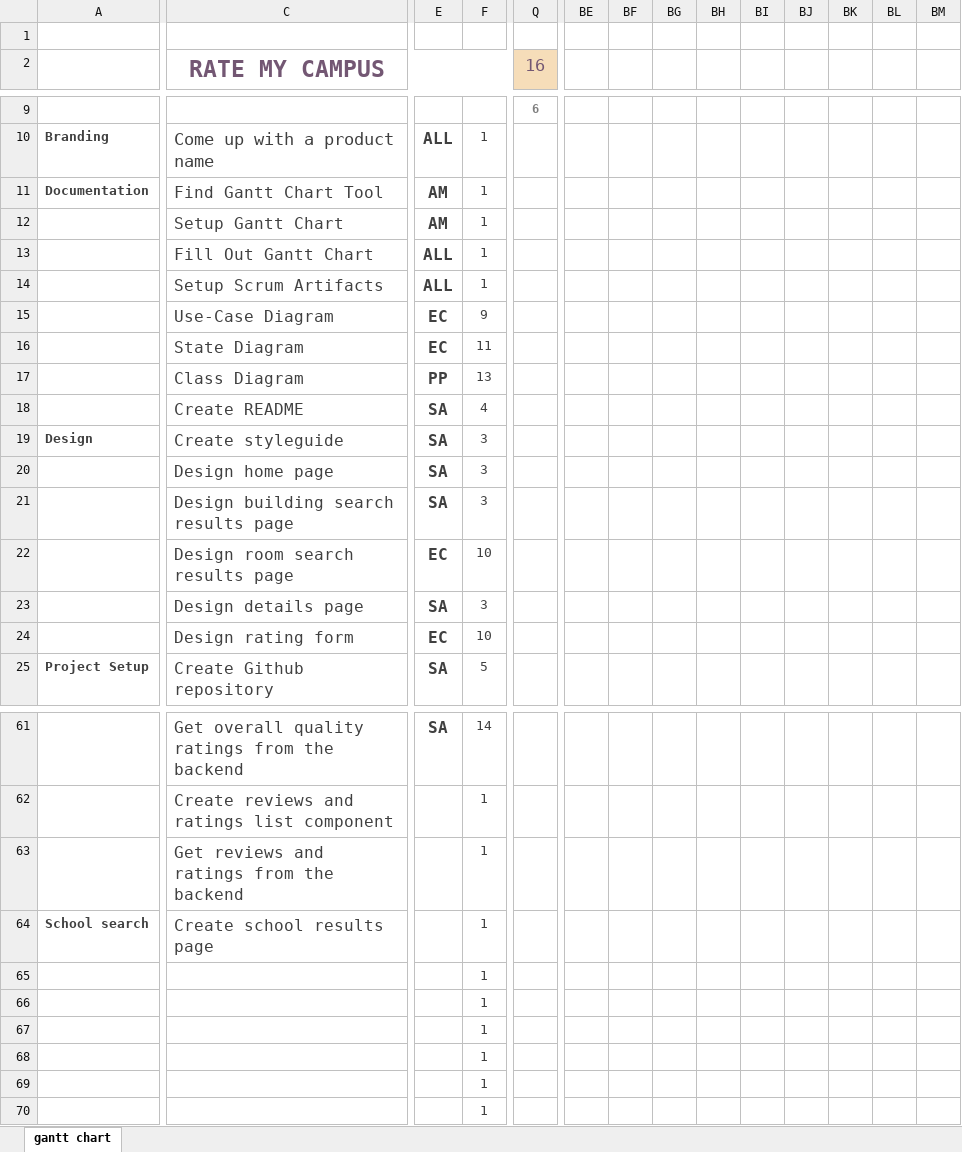
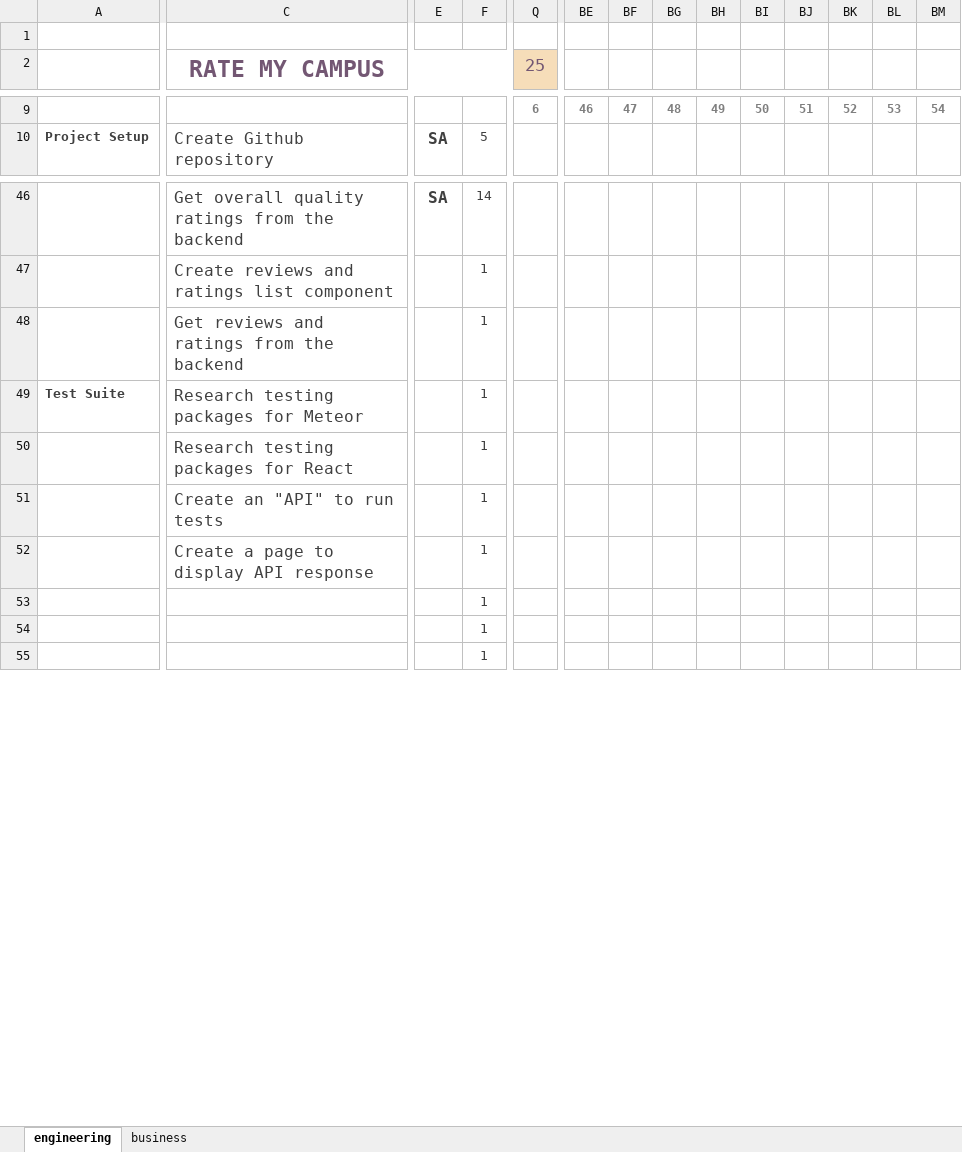
Before and after one commit to sharynneazhar/eecs448-rate-my-campus, an Excel workbook: documentation/ESAP_Gantt_Chart.xlsx, sheet engineering, drawn as a sheet; only a part is shown, gaps mark what is left out; values as stored, in another font and other column widths than the file's, no borders; charts and pictures and conditional formats not drawn; removed rows and columns are numbered as before the commit, all else as after; rows hold the shown columns only; the diff covers the shown part only; the diff names each change by its address in the sheet, - before the commit and + after, or states it on an @@ line.

Commit message:
update gantt chart

```diff
--- a/documentation/ESAP_Gantt_Chart.xlsx (sheet engineering)
+++ b/documentation/ESAP_Gantt_Chart.xlsx (sheet engineering)
-sheet tab: gantt chart
+sheet tab: engineering
+sheet tab: business
-C2:H3 merged
+C2:G3 merged
-Q2: 16
+Q2: 25
-BE9: (empty)
+BE9: 46
-BF9: (empty)
+BF9: 47
-BG9: (empty)
+BG9: 48
-BH9: (empty)
+BH9: 49
-BI9: (empty)
+BI9: 50
-BJ9: (empty)
+BJ9: 51
-BK9: (empty)
+BK9: 52
-BL9: (empty)
+BL9: 53
-BM9: (empty)
+BM9: 54
-row 10: Branding | Come up with a product name | ALL | 1
-row 11: Documentation | Find Gantt Chart Tool | AM | 1
-row 12:  | Setup Gantt Chart | AM | 1
-row 13:  | Fill Out Gantt Chart | ALL | 1
-row 14:  | Setup Scrum Artifacts | ALL | 1
-row 15:  | Use-Case Diagram | EC | 9
-row 16:  | State Diagram | EC | 11
-row 17:  | Class Diagram | PP | 13
-row 18:  | Create README | SA | 4
-row 19: Design | Create styleguide | SA | 3
-row 20:  | Design home page | SA | 3
-row 21:  | Design building search results page | SA | 3
-row 22:  | Design room search results page | EC | 10
-row 23:  | Design details page | SA | 3
-row 24:  | Design rating form | EC | 10
-A49: School search
+A49: Test Suite
-C49 (RATE MY CAMPUS): Create school results page
+C49 (RATE MY CAMPUS): Research testing packages for Meteor
-C50 (RATE MY CAMPUS): (empty)
+C50 (RATE MY CAMPUS): Research testing packages for React
-C51 (RATE MY CAMPUS): (empty)
+C51 (RATE MY CAMPUS): Create an "API" to run tests
-C52 (RATE MY CAMPUS): (empty)
+C52 (RATE MY CAMPUS): Create a page to display API response
```
Also changed, not shown: 13 edited cells and merged cells elsewhere in this sheet, charts or pictures.
